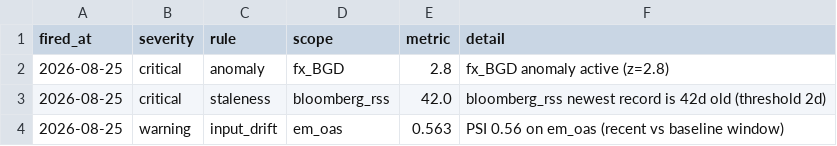
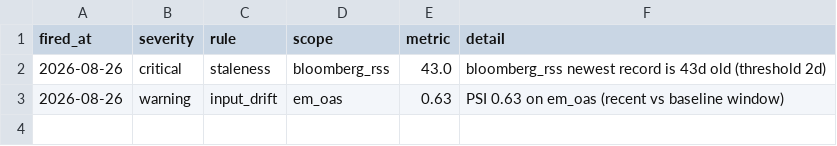
Before and after one commit to walk-on-the-wild-side/sovereign-monitor, a CSV file: dashboard_export/alerts.csv, drawn as a sheet.

```diff
--- a/dashboard_export/alerts.csv
+++ b/dashboard_export/alerts.csv
@@ -1,4 +1,3 @@
 fired_at,severity,rule,scope,metric,detail
-2026-08-25,critical,anomaly,fx_BGD,2.8,fx_BGD anomaly active (z=2.8)
-2026-08-25,critical,staleness,bloomberg_rss,42.0,bloomberg_rss newest record is 42d old (threshold 2d)
-2026-08-25,warning,input_drift,em_oas,0.563,PSI 0.56 on em_oas (recent vs baseline window)
+2026-08-26,critical,staleness,bloomberg_rss,43.0,bloomberg_rss newest record is 43d old (threshold 2d)
+2026-08-26,warning,input_drift,em_oas,0.63,PSI 0.63 on em_oas (recent vs baseline window)
```
Also changed, not shown: dashboard_export/signals.csv, 3 other files.
